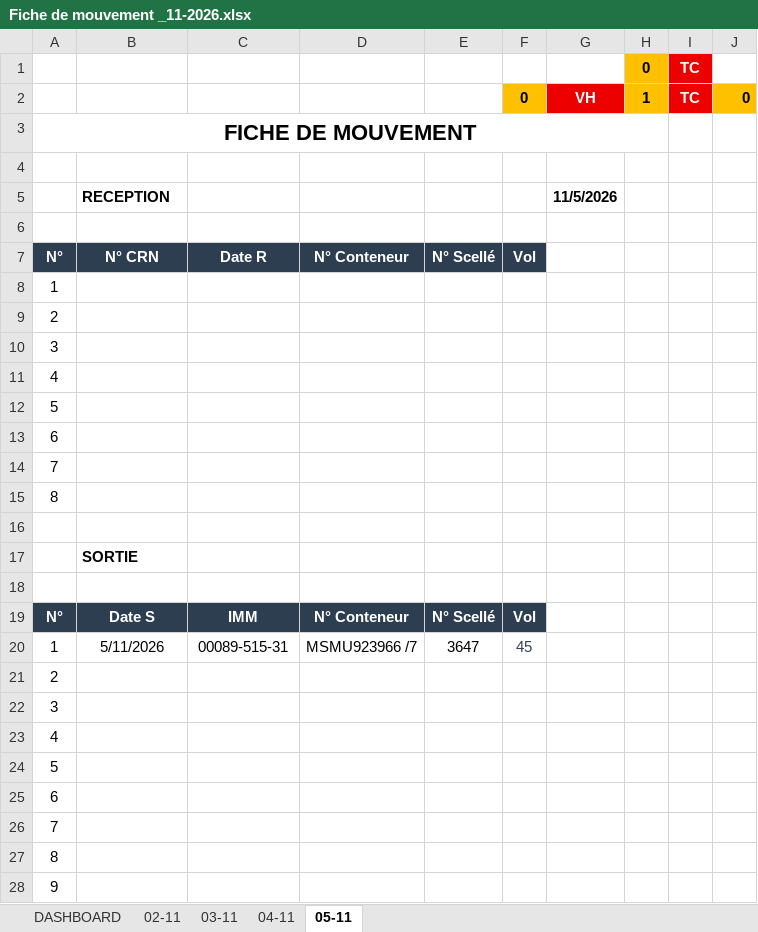
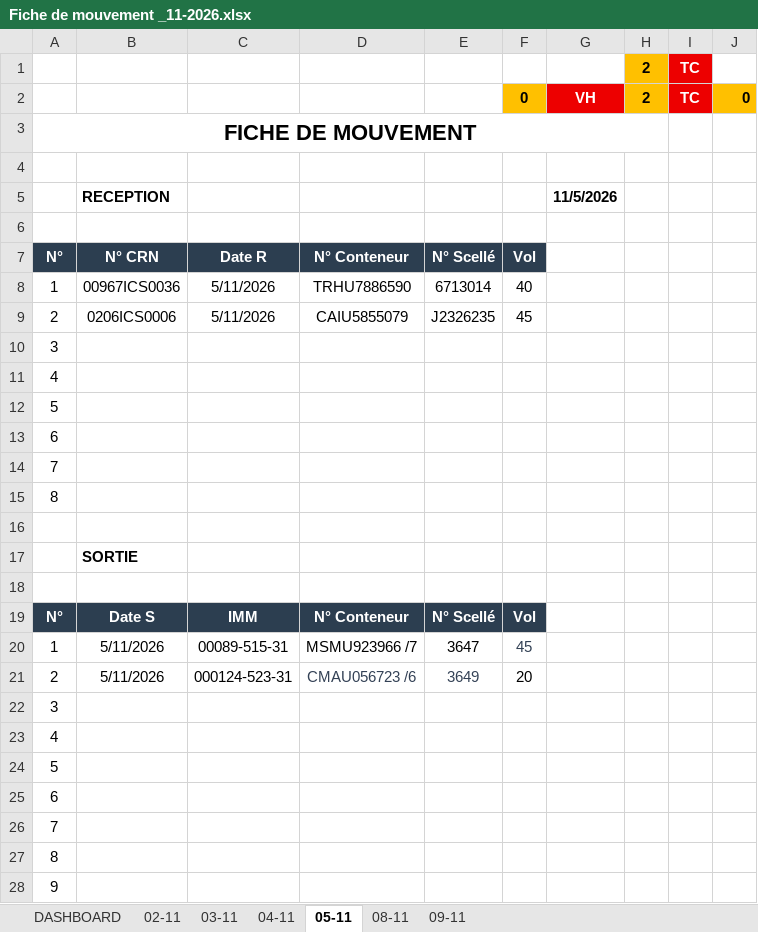
Before and after one commit to Mag2027pro/egs-conatainer-tracker-, an Excel workbook: Fiche de mouvement _11-2026.xlsx, sheet 05-11, drawn as a sheet; only a part is shown; values as stored, in another font and other column widths than the file's, no borders; charts and pictures not drawn; removed rows and columns are numbered as before the commit, all else as after; the diff names each change by its address in the sheet, - before the commit and + after, or states it on an @@ line.

```diff
--- a/Fiche de mouvement _11-2026.xlsx (sheet 05-11)
+++ b/Fiche de mouvement _11-2026.xlsx (sheet 05-11)
+sheet tab: 08-11
+sheet tab: 09-11
-H1: 0
+H1: 2
-H2: 1
+H2: 2
-row 8: 1
-row 9: 2
+row 8: 1 | 00967ICS0036 | 5/11/2026 | TRHU7886590 | 6713014 | 40
+row 9: 2 | 0206ICS0006 | 5/11/2026 | CAIU5855079 | J2326235 | 45
-row 21: 2
+row 21: 2 | 5/11/2026 | 000124-523-31 | CMAU056723 /6 | 3649 | 20
```
Also changed, not shown: sheet DASHBOARD, charts or pictures.
